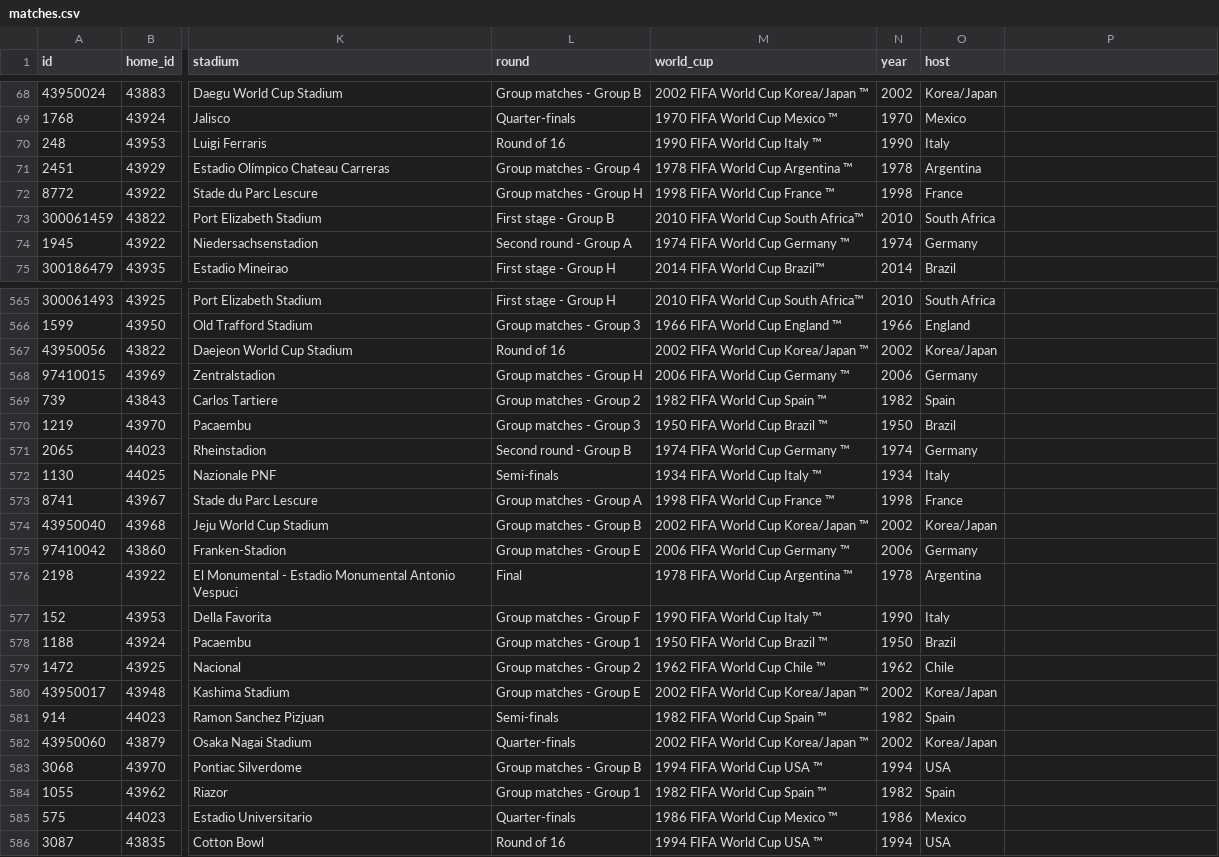
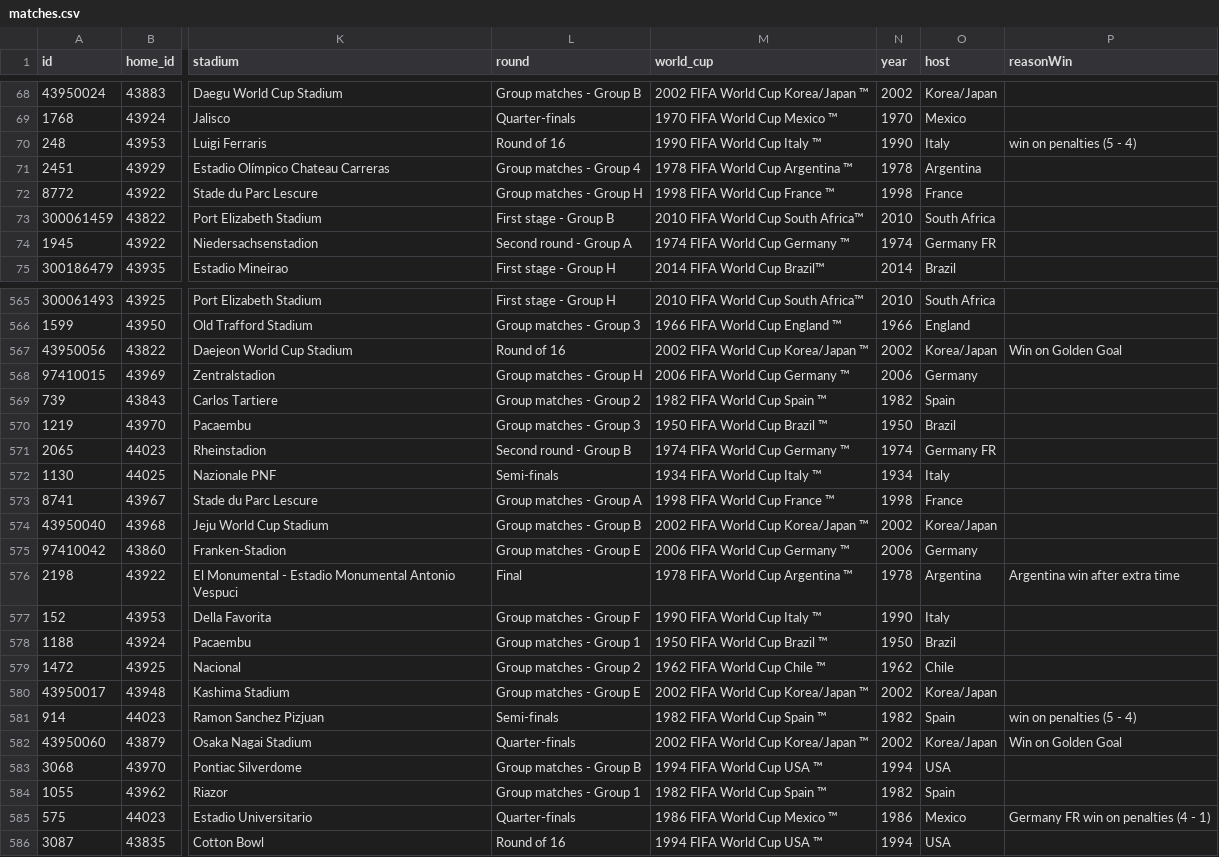
Before and after one commit to mneedham/neo4j-worldcup, a CSV file: data/2018/import/matches.csv, drawn as a sheet; only a part is shown, gaps mark what is left out; the diff covers the shown part only; the diff names each change by its address in the sheet, - before the commit and + after, or states it on an @@ line.

```diff
--- a/data/2018/import/matches.csv
+++ b/data/2018/import/matches.csv
-P1: (empty)
+P1: reasonWin
-P70 (reasonWin): (empty)
+P70 (reasonWin): win on penalties (5 - 4)
-O74 (host): Germany
+O74 (host): Germany FR
-P567 (reasonWin): (empty)
+P567 (reasonWin): Win on Golden Goal
-O571 (host): Germany
+O571 (host): Germany FR
-P576 (reasonWin): (empty)
+P576 (reasonWin): Argentina win after extra time
-P581 (reasonWin): (empty)
+P581 (reasonWin): win on penalties (5 - 4)
-P582 (reasonWin): (empty)
+P582 (reasonWin): Win on Golden Goal
-P585 (reasonWin): (empty)
+P585 (reasonWin): Germany FR win on penalties (4 - 1)
```
Also changed, not shown: 87 edited cells elsewhere in this file, 10 other files.
